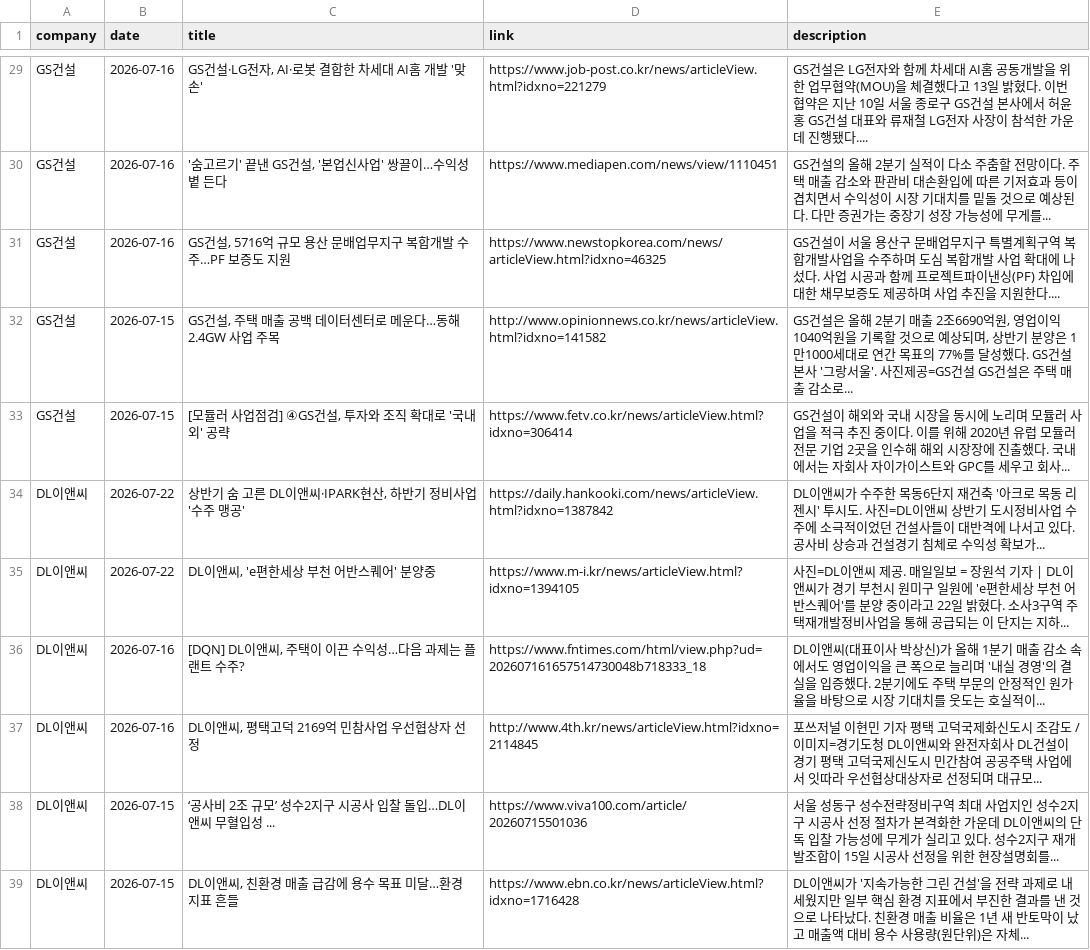
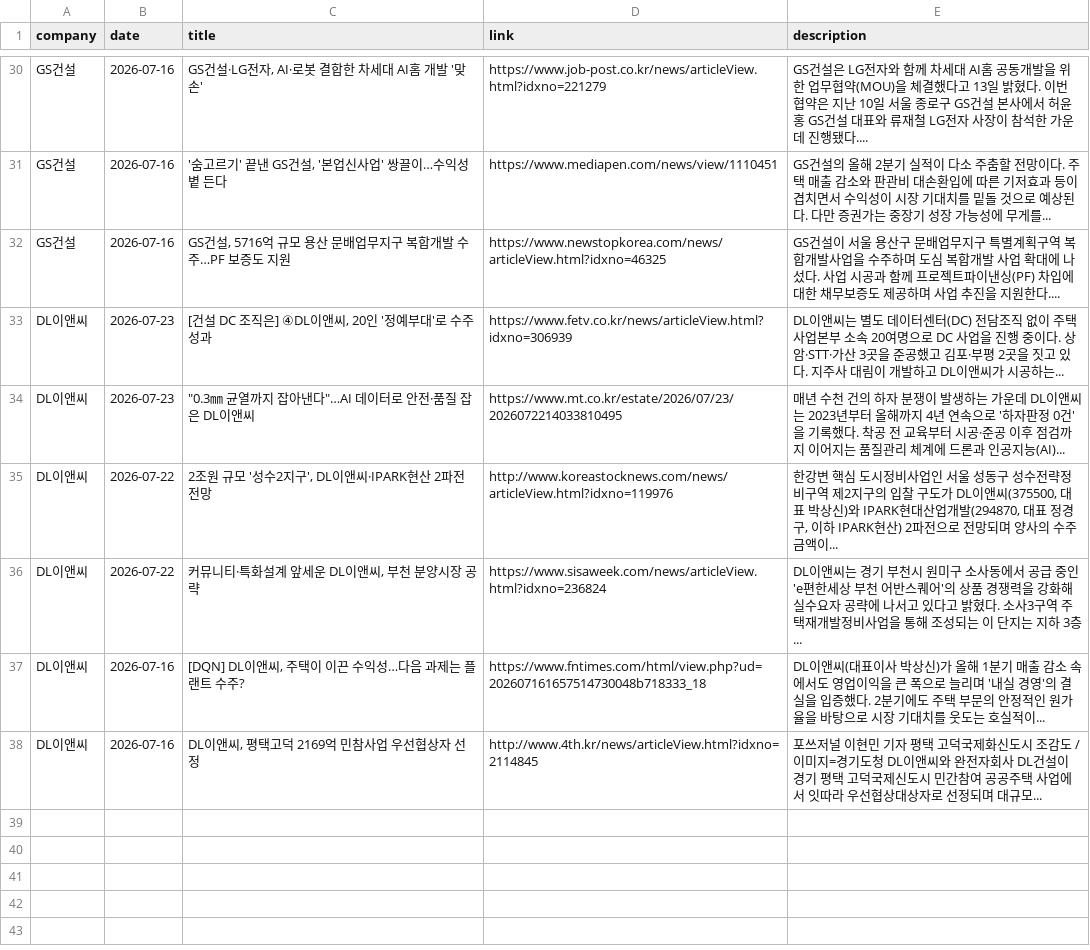
Before and after one commit to hdec-daily-news/hdec-competitors, a CSV file: 대형사_동향.csv, drawn as a sheet; only a part is shown, gaps mark what is left out; the diff covers the shown part only.

```diff
--- a/대형사_동향.csv
+++ b/대형사_동향.csv
@@ -31,9 +32,7 @@ GS건설,2026-07-16,"'숨고르기' 끝낸 GS건설, '본업신사업' 쌍끌이
 GS건설,2026-07-16,"GS건설, 5716억 규모 용산 문배업무지구 복합개발 수주…PF 보증도 지원",https://www.newstopkorea.com/news/articleView.html?idxno=46325,GS건설이 서울 용산구 문배업무지구 특별계획구역 복합개발사업을 수주하며 도심 복합개발 사업 확대에 나섰다. 사업 시공과 함께 프로젝트파이낸싱(PF) 차입에 대한 채무보증도 제공하며 사업 추진을 지원한다....
-GS건설,2026-07-15,"GS건설, 주택 매출 공백 데이터센터로 메운다…동해 2.4GW 사업 주목",http://www.opinionnews.co.kr/news/articleView.html?idxno=141582,"GS건설은 올해 2분기 매출 2조6690억원, 영업이익 1040억원을 기록할 것으로 예상되며, 상반기 분양은 1만1000세대로 연간 목표의 77%를 달성했다. GS건설 본사 '그랑서울'. 사진제공=GS건설  GS건설은 주택 매출 감소로... "
-GS건설,2026-07-15,"[모듈러 사업점검] ④GS건설, 투자와 조직 확대로 '국내외' 공략",https://www.fetv.co.kr/news/articleView.html?idxno=306414,GS건설이 해외와 국내 시장을 동시에 노리며 모듈러 사업을 적극 추진 중이다. 이를 위해 2020년 유럽 모듈러 전문 기업 2곳을 인수해 해외 시장장에 진출했다. 국내에서는 자회사 자이가이스트와 GPC를 세우고 회사...
-DL이앤씨,2026-07-22,"상반기 숨 고른 DL이앤씨·IPARK현산, 하반기 정비사업 '수주 맹공'",https://daily.hankooki.com/news/articleView.html?idxno=1387842,DL이앤씨가 수주한 목동6단지 재건축 '아크로 목동 리젠시' 투시도. 사진=DL이앤씨 상반기 도시정비사업 수주에 소극적이었던 건설사들이 대반격에 나서고 있다. 공사비 상승과 건설경기 침체로 수익성 확보가...
-DL이앤씨,2026-07-22,"DL이앤씨, 'e편한세상 부천 어반스퀘어' 분양중",https://www.m-i.kr/news/articleView.html?idxno=1394105,사진=DL이앤씨 제공. 매일일보 = 장원석 기자  |  DL이앤씨가 경기 부천시 원미구 일원에 'e편한세상 부천 어반스퀘어'를 분양 중이라고 22일 밝혔다. 소사3구역 주택재개발정비사업을 통해 공급되는 이 단지는 지하...
+DL이앤씨,2026-07-23,"[건설 DC 조직은] ④DL이앤씨, 20인 '정예부대'로 수주 성과",https://www.fetv.co.kr/news/articleView.html?idxno=306939,DL이앤씨는 별도 데이터센터(DC) 전담조직 없이 주택사업본부 소속 20여명으로 DC 사업을 진행 중이다. 상암·STT·가산 3곳을 준공했고 김포·부평 2곳을 짓고 있다. 지주사 대림이 개발하고 DL이앤씨가 시공하는...
+DL이앤씨,2026-07-23,"""0.3㎜ 균열까지 잡아낸다""…AI 데이터로 안전·품질 잡은 DL이앤씨",https://www.mt.co.kr/estate/2026/07/23/2026072214033810495,매년 수천 건의 하자 분쟁이 발생하는 가운데 DL이앤씨는 2023년부터 올해까지 4년 연속으로 '하자판정 0건'을 기록했다. 착공 전 교육부터 시공·준공 이후 점검까지 이어지는 품질관리 체계에 드론과 인공지능(AI)...
+DL이앤씨,2026-07-22,"2조원 규모 '성수2지구', DL이앤씨·IPARK현산 2파전 전망",http://www.koreastocknews.com/news/articleView.html?idxno=119976,"한강변 핵심 도시정비사업인 서울 성동구 성수전략정비구역 제2지구의 입찰 구도가 DL이앤씨(375500, 대표 박상신)와 IPARK현대산업개발(294870, 대표 정경구, 이하 IPARK현산) 2파전으로 전망되며 양사의 수주 금액이... "
+DL이앤씨,2026-07-22,"커뮤니티·특화설계 앞세운 DL이앤씨, 부천 분양시장 공략",https://www.sisaweek.com/news/articleView.html?idxno=236824,DL이앤씨는 경기 부천시 원미구 소사동에서 공급 중인 'e편한세상 부천 어반스퀘어'의 상품 경쟁력을 강화해 실수요자 공략에 나서고 있다고 밝혔다. 소사3구역 주택재개발정비사업을 통해 조성되는 이 단지는 지하 3층...
 DL이앤씨,2026-07-16,"[DQN] DL이앤씨, 주택이 이끈 수익성…다음 과제는 플랜트 수주?",https://www.fntimes.com/html/view.php?ud=202607161657514730048b718333_18,DL이앤씨(대표이사 박상신)가 올해 1분기 매출 감소 속에서도 영업이익을 큰 폭으로 늘리며 '내실 경영'의 결실을 입증했다. 2분기에도 주택 부문의 안정적인 원가율을 바탕으로 시장 기대치를 웃도는 호실적이...
 DL이앤씨,2026-07-16,"DL이앤씨, 평택고덕 2169억 민참사업 우선협상자 선정",http://www.4th.kr/news/articleView.html?idxno=2114845,포쓰저널 이현민 기자 평택 고덕국제화신도시 조감도 / 이미지=경기도청 DL이앤씨와 완전자회사 DL건설이 경기 평택 고덕국제신도시 민간참여 공공주택 사업에서 잇따라 우선협상대상자로 선정되며 대규모...
-DL이앤씨,2026-07-15,‘공사비 2조 규모’ 성수2지구 시공사 입찰 돌입…DL이앤씨 무혈입성 ...,https://www.viva100.com/article/20260715501036,서울 성동구 성수전략정비구역 최대 사업지인 성수2지구 시공사 선정 절차가 본격화한 가운데 DL이앤씨의 단독 입찰 가능성에 무게가 실리고 있다. 성수2지구 재개발조합이 15일 시공사 선정을 위한 현장설명회를...
-DL이앤씨,2026-07-15,"DL이앤씨, 친환경 매출 급감에 용수 목표 미달…환경 지표 흔들",https://www.ebn.co.kr/news/articleView.html?idxno=1716428,DL이앤씨가 '지속가능한 그린 건설'을 전략 과제로 내세웠지만 일부 핵심 환경 지표에서 부진한 결과를 낸 것으로 나타났다. 친환경 매출 비율은 1년 새 반토막이 났고 매출액 대비 용수 사용량(원단위)은 자체...
```
Also changed, not shown: 9 added rows, 8 removed rows and 6 edited cells elsewhere in this file, 1 other file.
